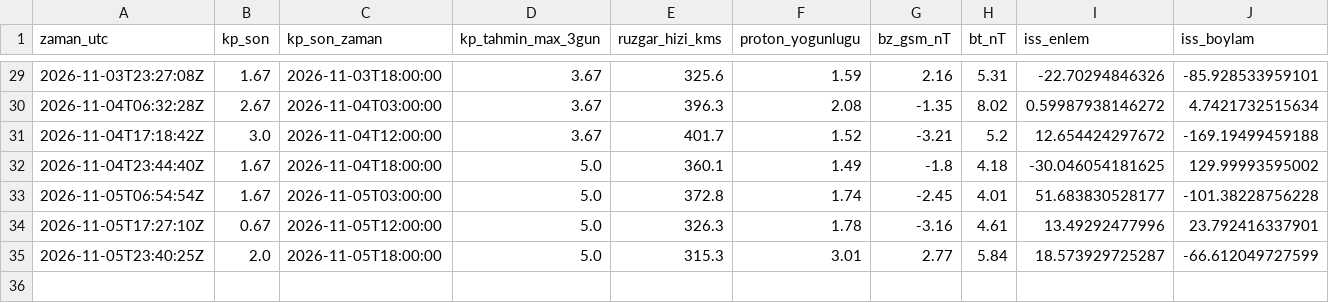
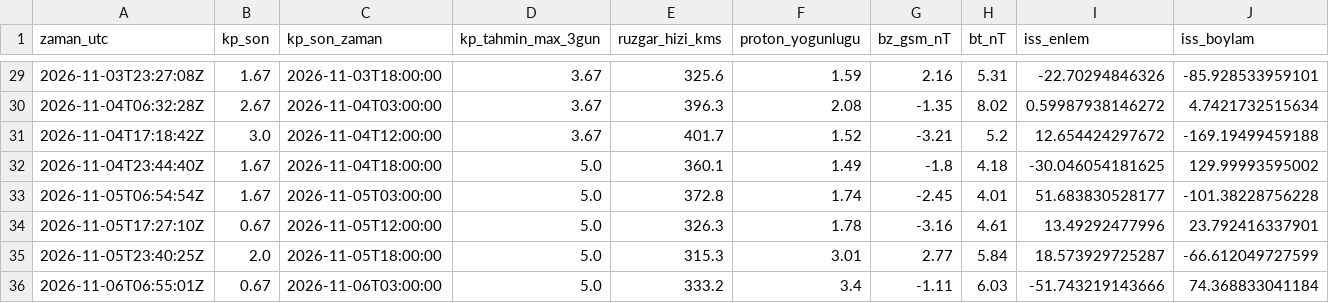
Before and after one commit to KerimX54/uzay-havasi-panosu, a CSV file: data/history.csv, drawn as a sheet; only a part is shown, gaps mark what is left out; rows hold the shown columns only; the diff names each change by its address in the sheet, - before the commit and + after, or states it on an @@ line.

```diff
--- a/data/history.csv
+++ b/data/history.csv
+row 36: 2026-11-06T06:55:01Z | 0.67 | 2026-11-06T03:00:00 | 5.0 | 333.2 | 3.4 | -1.11 | 6.03 | -51.743219143666 | 74.368833041184
```
Also changed, not shown: 2 other files.
